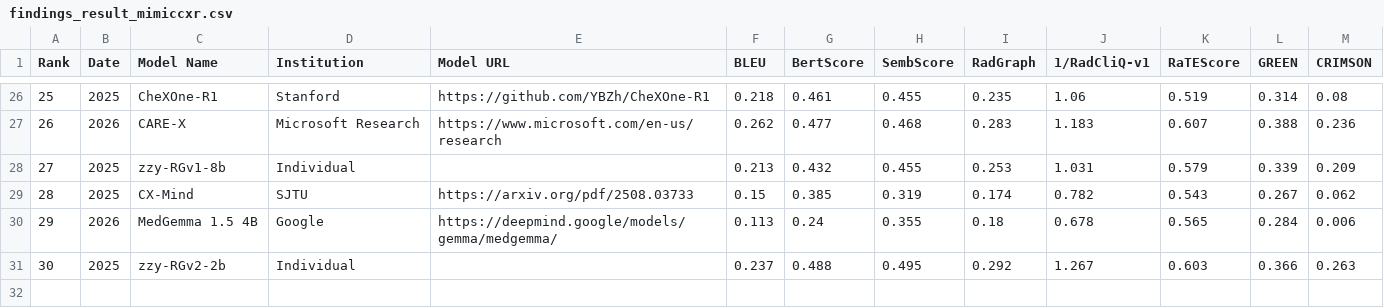
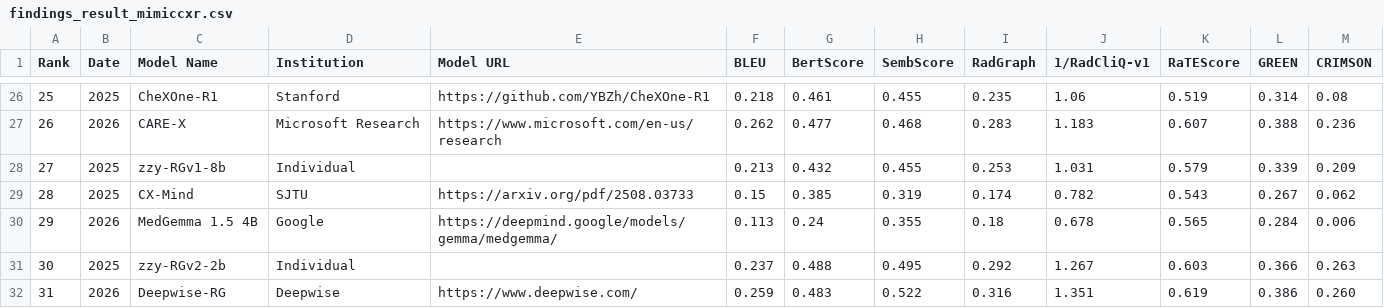
Before and after one commit to rajpurkarlab/ReXrank, a CSV file: results/findings_result_mimiccxr.csv, drawn as a sheet; only a part is shown, gaps mark what is left out; the diff names each change by its address in the sheet, - before the commit and + after, or states it on an @@ line.

```diff
--- a/results/findings_result_mimiccxr.csv
+++ b/results/findings_result_mimiccxr.csv
+row 32: 31 | 2026 | Deepwise-RG | Deepwise | https://www.deepwise.com/ | 0.259 | 0.483 | 0.522 | 0.316 | 1.351 | 0.619 | 0.386 | 0.260
```
Also changed, not shown: results/findings_result_chexpertplus.csv, results/findings_result_iu_xray.csv, 5 other files.
